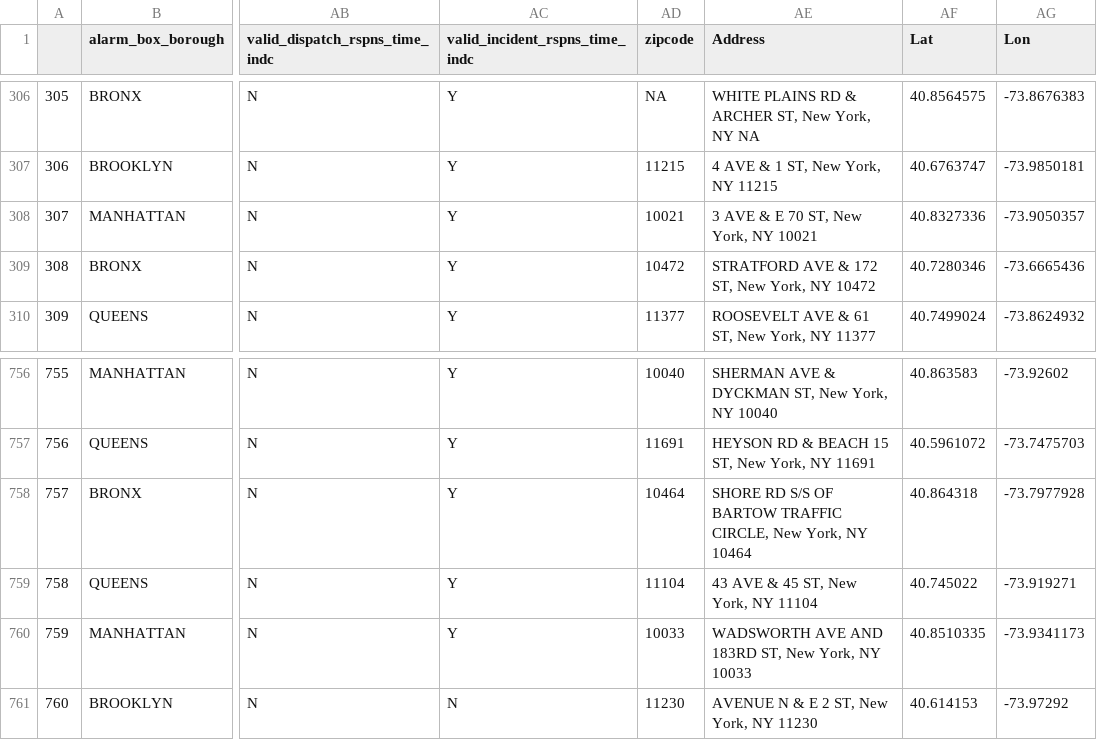
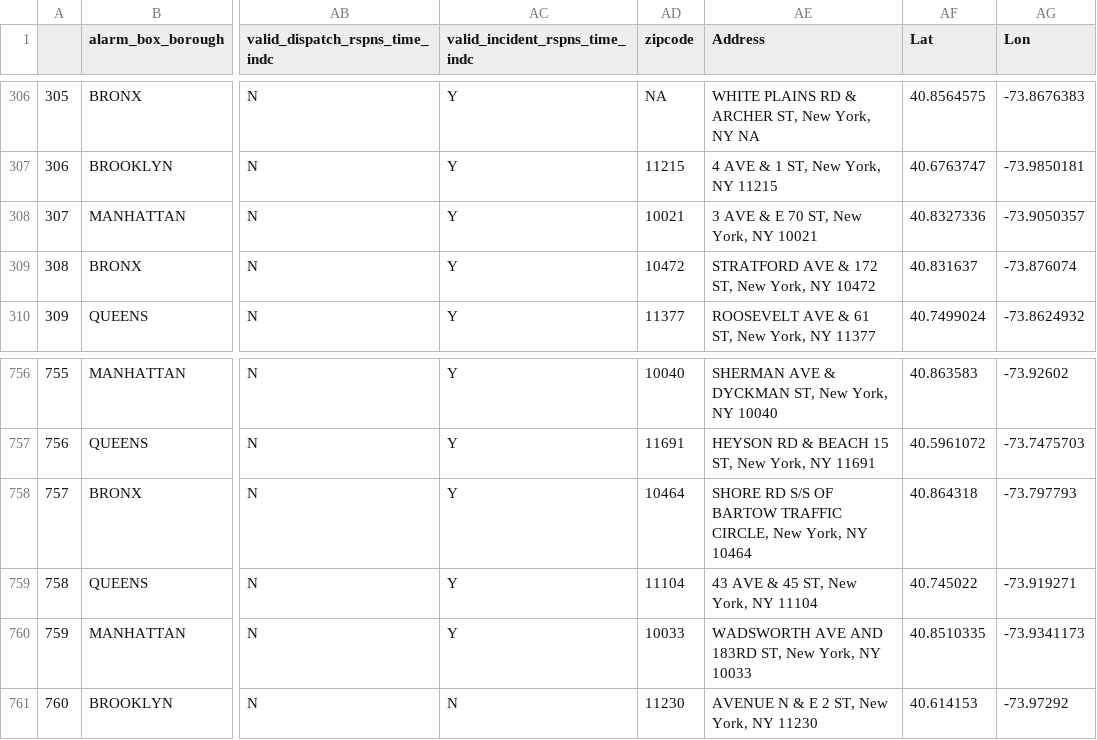
Before and after one commit to pacunningham821/FDNYmap, a CSV file: locationsLL.csv, drawn as a sheet; only a part is shown, gaps mark what is left out; the diff names each change by its address in the sheet, - before the commit and + after, or states it on an @@ line.

Commit message:
Updated lat and lons, no more water response

```diff
--- a/locationsLL.csv
+++ b/locationsLL.csv
-AF309 (Lat): 40.7280346
+AF309 (Lat): 40.831637
-AG309 (Lon): -73.6665436
+AG309 (Lon): -73.876074
-AG758 (Lon): -73.7977928
+AG758 (Lon): -73.797793
```
Also changed, not shown: 1 other file.
